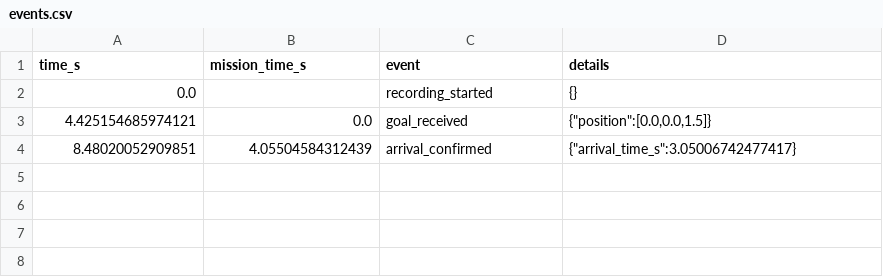
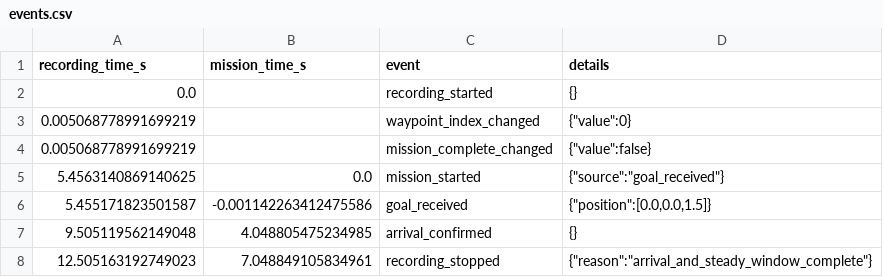
Before and after one commit to supsmwhite/ros2_drone_sim, a CSV file: results/01_hover/smoke/events.csv, drawn as a sheet.

Commit message:
test: refresh hover smoke with unified measurement schema

```diff
--- a/results/01_hover/smoke/events.csv
+++ b/results/01_hover/smoke/events.csv
@@ -1,4 +1,8 @@
-time_s,mission_time_s,event,details
+recording_time_s,mission_time_s,event,details
 0.0,,recording_started,{}
-4.425154685974121,0.0,goal_received,"{""position"":[0.0,0.0,1.5]}"
-8.48020052909851,4.05504584312439,arrival_confirmed,"{""arrival_time_s"":3.05006742477417}"
+0.005068778991699219,,waypoint_index_changed,"{""value"":0}"
+0.005068778991699219,,mission_complete_changed,"{""value"":false}"
+5.4563140869140625,0.0,mission_started,"{""source"":""goal_received""}"
+5.455171823501587,-0.001142263412475586,goal_received,"{""position"":[0.0,0.0,1.5]}"
+9.505119562149048,4.048805475234985,arrival_confirmed,{}
+12.505163192749023,7.048849105834961,recording_stopped,"{""reason"":""arrival_and_steady_window_complete""}"
```
Also changed, not shown: 16 other files.
